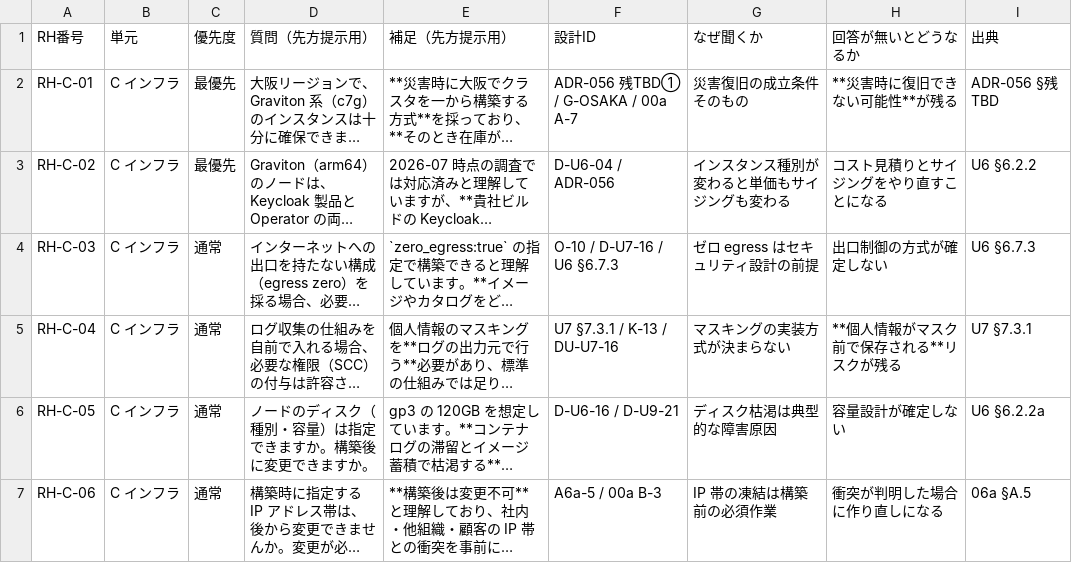
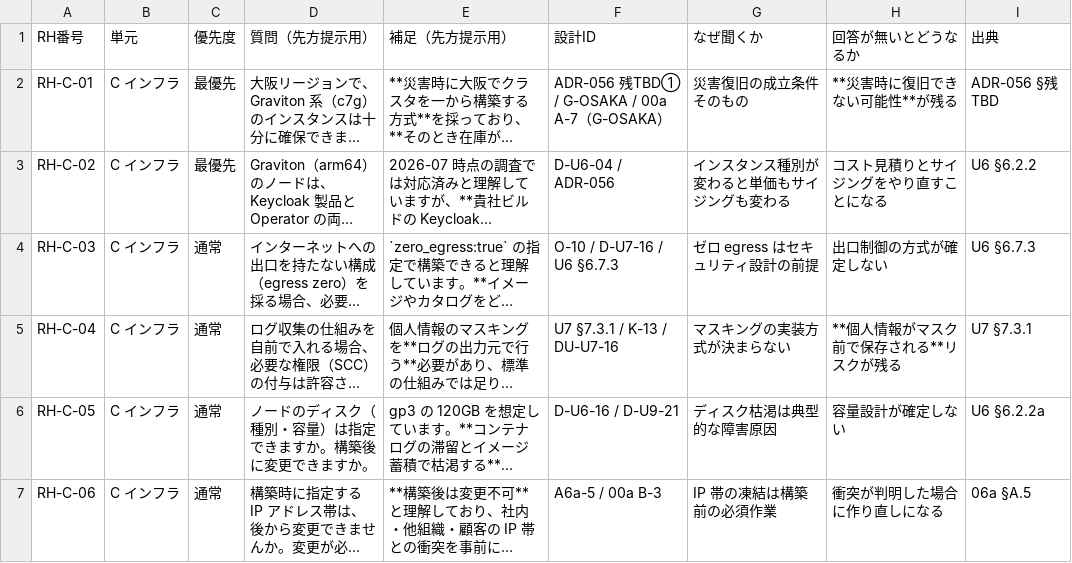
Before and after one commit to suepie/aws-atuh-poc, a TSV file: doc/requirements/redhat-inquiry/redhat-inquiry-C.tsv, drawn as a sheet; long unchanged cells end in …; the diff names each change by its address in the sheet, - before the commit and + after, or states it on an @@ line.

```diff
--- a/doc/requirements/redhat-inquiry/redhat-inquiry-C.tsv
+++ b/doc/requirements/redhat-inquiry/redhat-inquiry-C.tsv
-F2 (設計ID): ADR-056 残TBD① / G-OSAKA / 00a A-7
+F2 (設計ID): ADR-056 残TBD① / G-OSAKA / 00a A-7（G-OSAKA）
```
Also changed, not shown: doc/requirements/redhat-inquiry/redhat-inquiry-37q.tsv, doc/requirements/redhat-inquiry/redhat-inquiry-A.tsv, 2 other files.
